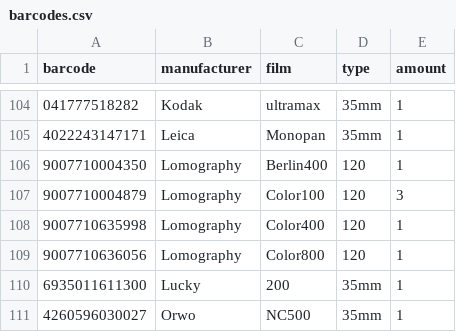
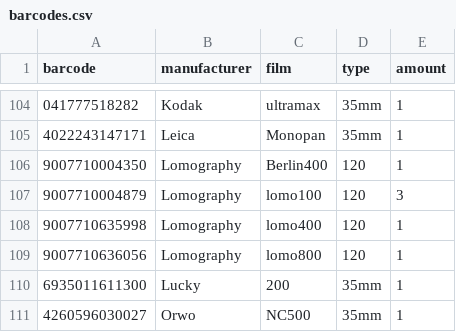
Before and after one commit to keliway/FilmStock, a CSV file: FilmStock/barcodes.csv, drawn as a sheet; only a part is shown, gaps mark what is left out.

Commit message:
more barcodes and more dx codes

```diff
--- a/FilmStock/barcodes.csv
+++ b/FilmStock/barcodes.csv
@@ -106,5 +106,5 @@ barcode,manufacturer,film,type,amount
 9007710004350,Lomography,Berlin400,120,1
-9007710004879,Lomography,Color100,120,3
-9007710635998,Lomography,Color400,120,1
-9007710636056,Lomography,Color800,120,1
+9007710004879,Lomography,lomo100,120,3
+9007710635998,Lomography,lomo400,120,1
+9007710636056,Lomography,lomo800,120,1
 6935011611300,Lucky,200,35mm,1
```
Also changed, not shown: 2 other files.
